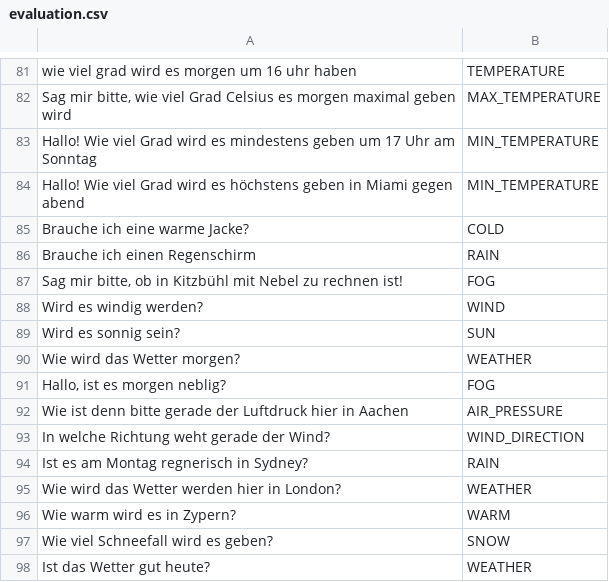
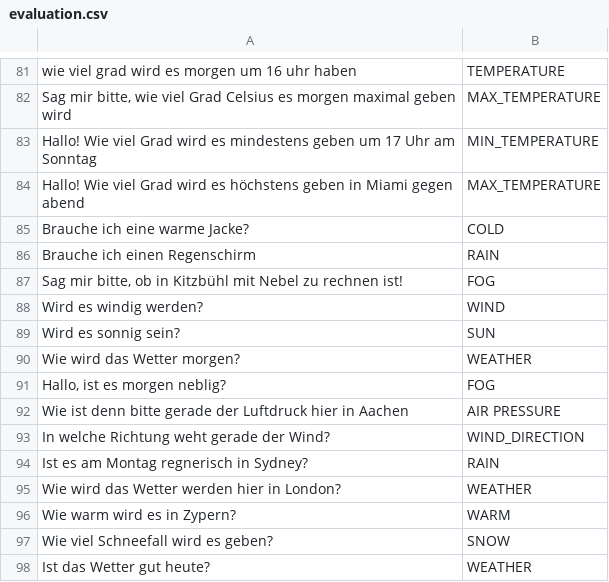
Before and after one commit to solaris-isbc/weather-assistant, a CSV file: question_model_training_data/evaluation.csv, drawn as a sheet; only a part is shown, gaps mark what is left out.

Commit message:
updated evaluation process / better model

```diff
--- a/question_model_training_data/evaluation.csv
+++ b/question_model_training_data/evaluation.csv
@@ -83,3 +83,3 @@
 "Hallo! Wie viel Grad wird es mindestens geben um 17 Uhr am Sonntag";"MIN_TEMPERATURE"
-"Hallo! Wie viel Grad wird es höchstens geben in Miami gegen abend";"MIN_TEMPERATURE"
+"Hallo! Wie viel Grad wird es höchstens geben in Miami gegen abend";"MAX_TEMPERATURE"
 "Brauche ich eine warme Jacke?";"COLD"
@@ -91,3 +91,3 @@
 "Hallo, ist es morgen neblig?";"FOG"
-"Wie ist denn bitte gerade der Luftdruck hier in Aachen";"AIR_PRESSURE"
+"Wie ist denn bitte gerade der Luftdruck hier in Aachen";"AIR PRESSURE"
 "In welche Richtung weht gerade der Wind?";"WIND_DIRECTION"
```
Also changed, not shown: 6 other files.
